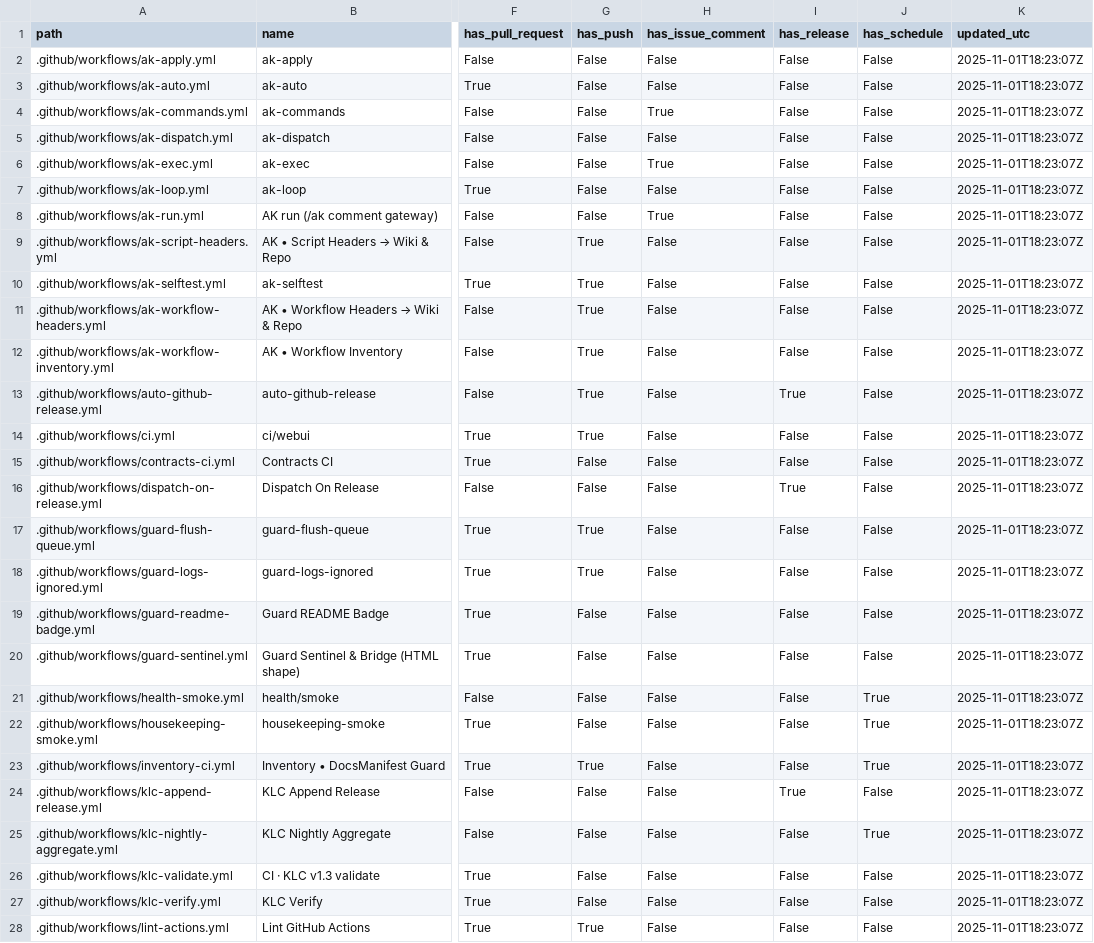
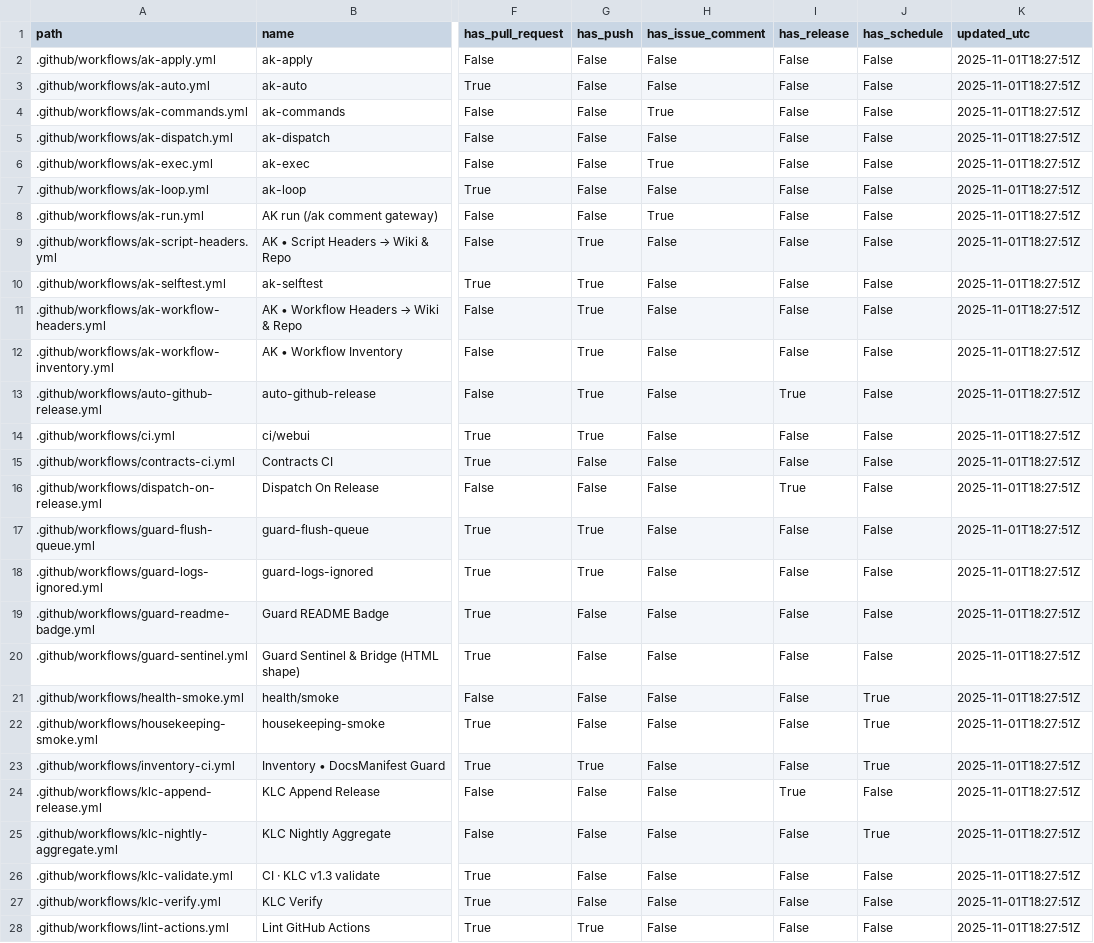
Before and after one commit to dh1293-hub/kobong-orchestrator, a CSV file: _inventory/_ci_artifacts/workflows.csv, drawn as a sheet; only a part is shown, gaps mark what is left out; the diff covers the shown part only; the diff names each change by its address in the sheet, - before the commit and + after, or states it on an @@ line.

Commit message:
[WF] _inventory snapshot (run=19000862537)

```diff
--- a/_inventory/_ci_artifacts/workflows.csv
+++ b/_inventory/_ci_artifacts/workflows.csv
-K2:K28 (updated_utc): 2025-11-01T18:23:07Z
+K2:K28 (updated_utc): 2025-11-01T18:27:51Z
```
Also changed, not shown: 9 edited cells elsewhere in this file, _inventory/workflows.csv, 4 other files.
